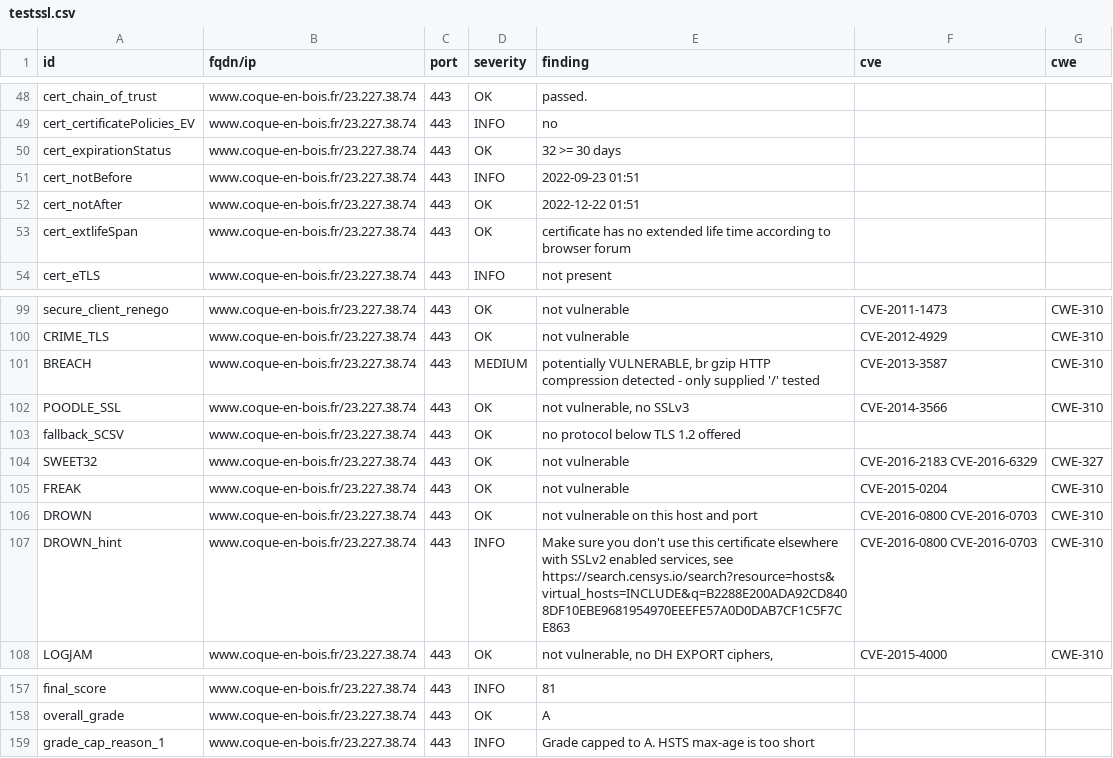
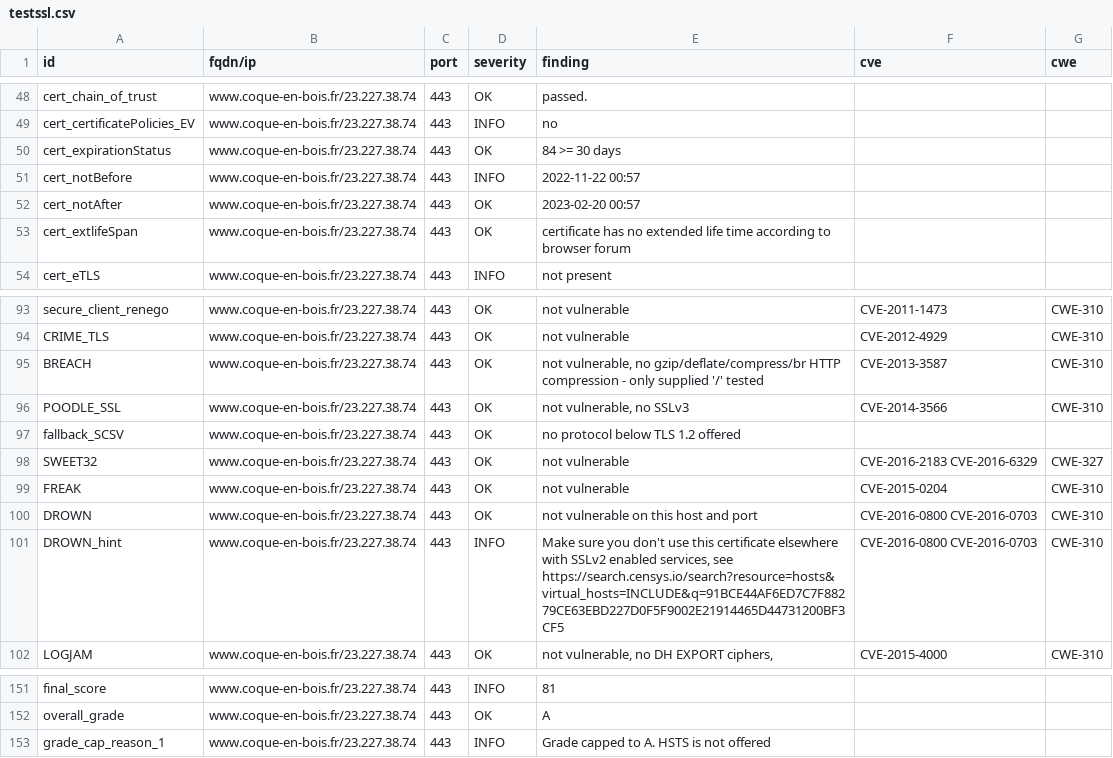
Before and after one commit to touffies/402web-dashboard, a CSV file: results/aHR0cHM6Ly93d3cuY29xdWUtZW4tYm9pcy5mcg==/testssl.csv, drawn as a sheet; only a part is shown, gaps mark what is left out; the diff covers the shown part only.

Commit message:
update: https://www.coque-en-bois.fr

```diff
--- a/results/aHR0cHM6Ly93d3cuY29xdWUtZW4tYm9pcy5mcg==/testssl.csv
+++ b/results/aHR0cHM6Ly93d3cuY29xdWUtZW4tYm9pcy5mcg==/testssl.csv
@@ -49,5 +49,5 @@
 "cert_certificatePolicies_EV","www.coque-en-bois.fr/23.227.38.74","443","INFO","no","",""
-"cert_expirationStatus","www.coque-en-bois.fr/23.227.38.74","443","OK","32 >= 30 days","",""
-"cert_notBefore","www.coque-en-bois.fr/23.227.38.74","443","INFO","2022-09-23 01:51","",""
-"cert_notAfter","www.coque-en-bois.fr/23.227.38.74","443","OK","2022-12-22 01:51","",""
+"cert_expirationStatus","www.coque-en-bois.fr/23.227.38.74","443","OK","84 >= 30 days","",""
+"cert_notBefore","www.coque-en-bois.fr/23.227.38.74","443","INFO","2022-11-22 00:57","",""
+"cert_notAfter","www.coque-en-bois.fr/23.227.38.74","443","OK","2023-02-20 00:57","",""
 "cert_extlifeSpan","www.coque-en-bois.fr/23.227.38.74","443","OK","certificate has no extended life time according to browser forum","",""
@@ -100,3 +94,3 @@
 "CRIME_TLS","www.coque-en-bois.fr/23.227.38.74","443","OK","not vulnerable","CVE-2012-4929","CWE-310"
-"BREACH","www.coque-en-bois.fr/23.227.38.74","443","MEDIUM","potentially VULNERABLE, br gzip HTTP compression detected  - only supplied '/' tested","CVE-2013-3587","CWE-310"
+"BREACH","www.coque-en-bois.fr/23.227.38.74","443","OK","not vulnerable, no gzip/deflate/compress/br HTTP compression  - only supplied '/' tested","CVE-2013-3587","CWE-310"
 "POODLE_SSL","www.coque-en-bois.fr/23.227.38.74","443","OK","not vulnerable, no SSLv3","CVE-2014-3566","CWE-310"
@@ -106,3 +100,3 @@
 "DROWN","www.coque-en-bois.fr/23.227.38.74","443","OK","not vulnerable on this host and port","CVE-2016-0800 CVE-2016-0703","CWE-310"
-"DROWN_hint","www.coque-en-bois.fr/23.227.38.74","443","INFO","Make sure you don't use this certificate elsewhere with SSLv2 enabled services, see https://search.censys.io/search?resource=hosts&virtual_hosts=INCLUDE&q=B2288E200ADA92CD8408DF10EBE9681954970EEEFE57A0D0DAB7CF1C5F7CE863","CVE-2016-0800 CVE-2016-0703","CWE-310"
+"DROWN_hint","www.coque-en-bois.fr/23.227.38.74","443","INFO","Make sure you don't use this certificate elsewhere with SSLv2 enabled services, see https://search.censys.io/search?resource=hosts&virtual_hosts=INCLUDE&q=91BCE44AF6ED7C7F88279CE63EBD227D0F5F9002E21914465D44731200BF3CF5","CVE-2016-0800 CVE-2016-0703","CWE-310"
 "LOGJAM","www.coque-en-bois.fr/23.227.38.74","443","OK","not vulnerable, no DH EXPORT ciphers,","CVE-2015-4000","CWE-310"
@@ -158,2 +152,2 @@
 "overall_grade","www.coque-en-bois.fr/23.227.38.74","443","OK","A","",""
-"grade_cap_reason_1","www.coque-en-bois.fr/23.227.38.74","443","INFO","Grade capped to A. HSTS max-age is too short","",""
+"grade_cap_reason_1","www.coque-en-bois.fr/23.227.38.74","443","INFO","Grade capped to A. HSTS is not offered","",""
```
Also changed, not shown: 1 added row, 7 removed rows and 11 edited cells elsewhere in this file, 15 other files.
